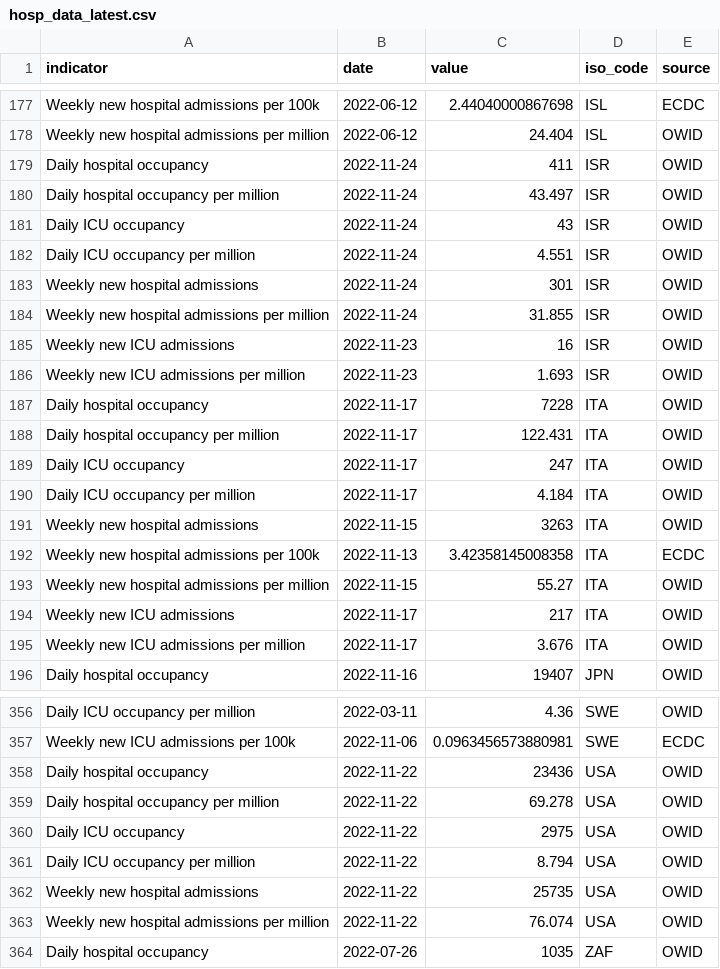
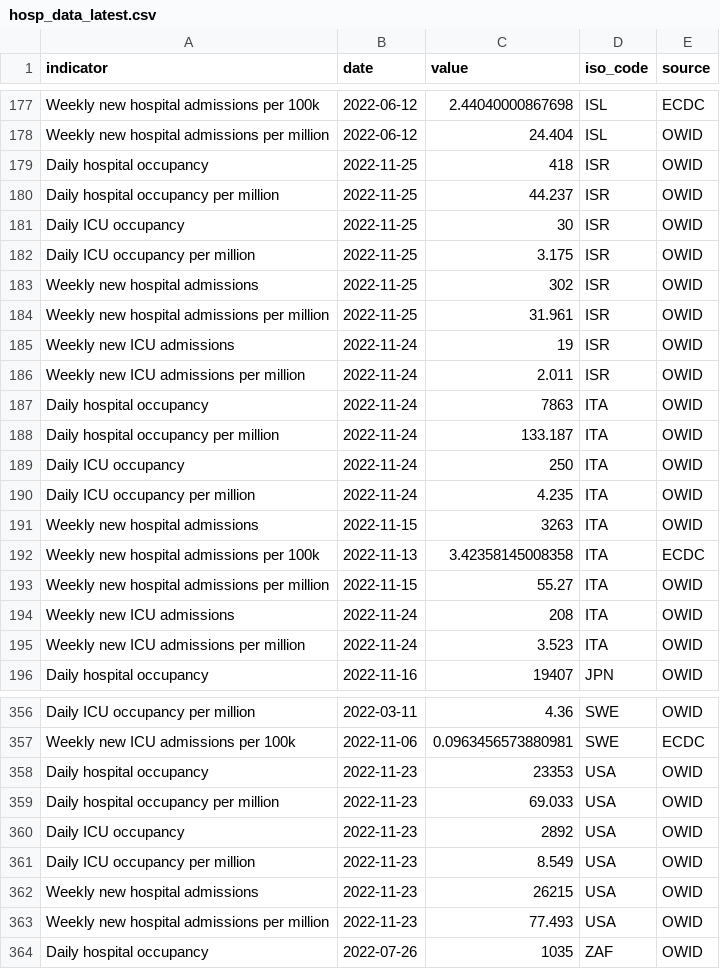
Before and after one commit to CDCgov/ITF_Power_BI, a CSV file: itf_dashboard/output/hosp_data_latest.csv, drawn as a sheet; only a part is shown, gaps mark what is left out; the diff covers the shown part only.

```diff
--- a/itf_dashboard/output/hosp_data_latest.csv
+++ b/itf_dashboard/output/hosp_data_latest.csv
@@ -178,14 +178,14 @@ Weekly new hospital admissions per 100k,2022-06-12,2.44040000867698,ISL,ECDC
 Weekly new hospital admissions per million,2022-06-12,24.404,ISL,OWID
-Daily hospital occupancy,2022-11-24,411,ISR,OWID
-Daily hospital occupancy per million,2022-11-24,43.497,ISR,OWID
-Daily ICU occupancy,2022-11-24,43,ISR,OWID
-Daily ICU occupancy per million,2022-11-24,4.551,ISR,OWID
-Weekly new hospital admissions,2022-11-24,301,ISR,OWID
-Weekly new hospital admissions per million,2022-11-24,31.855,ISR,OWID
-Weekly new ICU admissions,2022-11-23,16,ISR,OWID
-Weekly new ICU admissions per million,2022-11-23,1.693,ISR,OWID
-Daily hospital occupancy,2022-11-17,7228,ITA,OWID
-Daily hospital occupancy per million,2022-11-17,122.431,ITA,OWID
-Daily ICU occupancy,2022-11-17,247,ITA,OWID
-Daily ICU occupancy per million,2022-11-17,4.184,ITA,OWID
+Daily hospital occupancy,2022-11-25,418,ISR,OWID
+Daily hospital occupancy per million,2022-11-25,44.237,ISR,OWID
+Daily ICU occupancy,2022-11-25,30,ISR,OWID
+Daily ICU occupancy per million,2022-11-25,3.175,ISR,OWID
+Weekly new hospital admissions,2022-11-25,302,ISR,OWID
+Weekly new hospital admissions per million,2022-11-25,31.961,ISR,OWID
+Weekly new ICU admissions,2022-11-24,19,ISR,OWID
+Weekly new ICU admissions per million,2022-11-24,2.011,ISR,OWID
+Daily hospital occupancy,2022-11-24,7863,ITA,OWID
+Daily hospital occupancy per million,2022-11-24,133.187,ITA,OWID
+Daily ICU occupancy,2022-11-24,250,ITA,OWID
+Daily ICU occupancy per million,2022-11-24,4.235,ITA,OWID
 Weekly new hospital admissions,2022-11-15,3263,ITA,OWID
@@ -193,4 +193,4 @@ Weekly new hospital admissions per 100k,2022-11-13,3.42358145008358,ITA,ECDC
 Weekly new hospital admissions per million,2022-11-15,55.27,ITA,OWID
-Weekly new ICU admissions,2022-11-17,217,ITA,OWID
-Weekly new ICU admissions per million,2022-11-17,3.676,ITA,OWID
+Weekly new ICU admissions,2022-11-24,208,ITA,OWID
+Weekly new ICU admissions per million,2022-11-24,3.523,ITA,OWID
 Daily hospital occupancy,2022-11-16,19407,JPN,OWID
@@ -357,8 +357,8 @@ Daily ICU occupancy per million,2022-03-11,4.36,SWE,OWID
 Weekly new ICU admissions per 100k,2022-11-06,0.0963456573880981,SWE,ECDC
-Daily hospital occupancy,2022-11-22,23436,USA,OWID
-Daily hospital occupancy per million,2022-11-22,69.278,USA,OWID
-Daily ICU occupancy,2022-11-22,2975,USA,OWID
-Daily ICU occupancy per million,2022-11-22,8.794,USA,OWID
-Weekly new hospital admissions,2022-11-22,25735,USA,OWID
-Weekly new hospital admissions per million,2022-11-22,76.074,USA,OWID
+Daily hospital occupancy,2022-11-23,23353,USA,OWID
+Daily hospital occupancy per million,2022-11-23,69.033,USA,OWID
+Daily ICU occupancy,2022-11-23,2892,USA,OWID
+Daily ICU occupancy per million,2022-11-23,8.549,USA,OWID
+Weekly new hospital admissions,2022-11-23,26215,USA,OWID
+Weekly new hospital admissions per million,2022-11-23,77.493,USA,OWID
 Daily hospital occupancy,2022-07-26,1035,ZAF,OWID
```
Also changed, not shown: 110 edited cells elsewhere in this file, itf_dashboard/output/preferred_testpos7.csv, itf_dashboard/output/vaccinations_manufacturers.csv, 1 other file.
